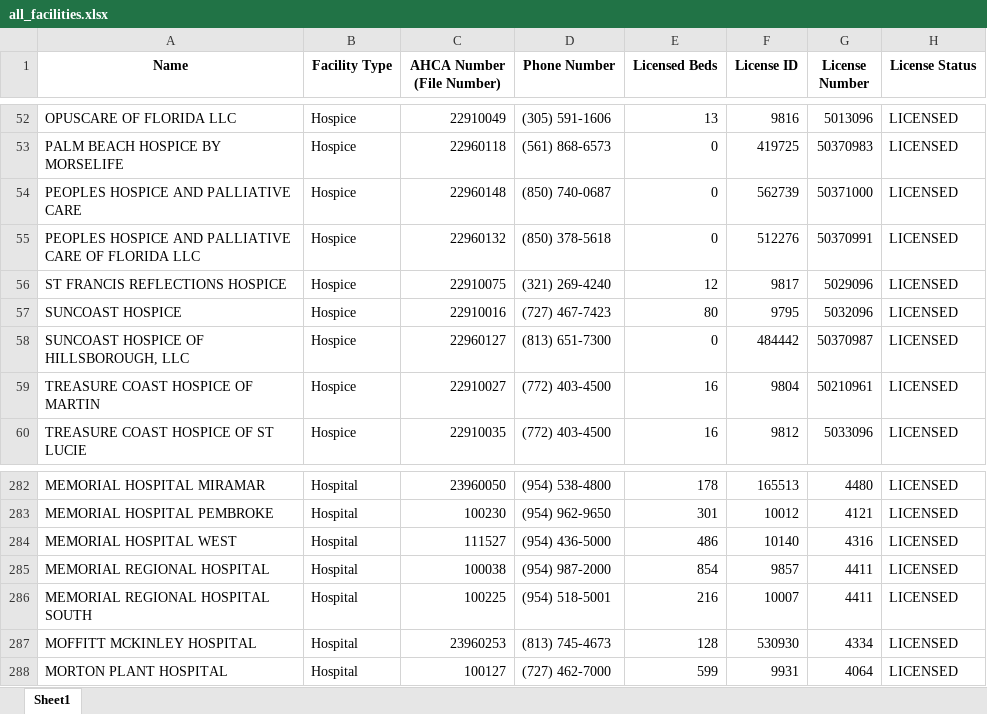
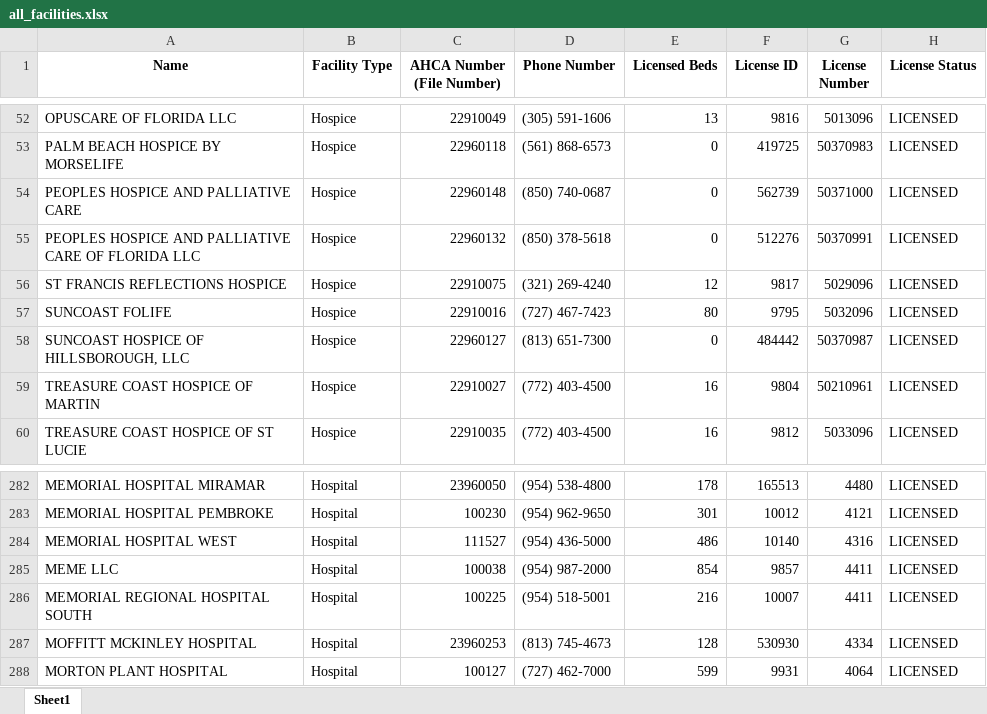
Before and after one commit to mikemena/web-scraper, an Excel workbook: ahca_data/all_facilities.xlsx, sheet Sheet1, drawn as a sheet; only a part is shown, gaps mark what is left out; values as stored, in another font and other column widths than the file's, no borders; the diff names each change by its address in the sheet, - before the commit and + after, or states it on an @@ line.

```diff
--- a/ahca_data/all_facilities.xlsx (sheet Sheet1)
+++ b/ahca_data/all_facilities.xlsx (sheet Sheet1)
-A57 (Name): SUNCOAST HOSPICE
+A57 (Name): SUNCOAST FOLIFE
-A285 (Name): MEMORIAL REGIONAL HOSPITAL
+A285 (Name): MEME LLC
```
Also changed, not shown: ahca_data/filtered_providers.xlsx, ahca_data/matched_provider_facility_data.xlsx, 1 other file.
